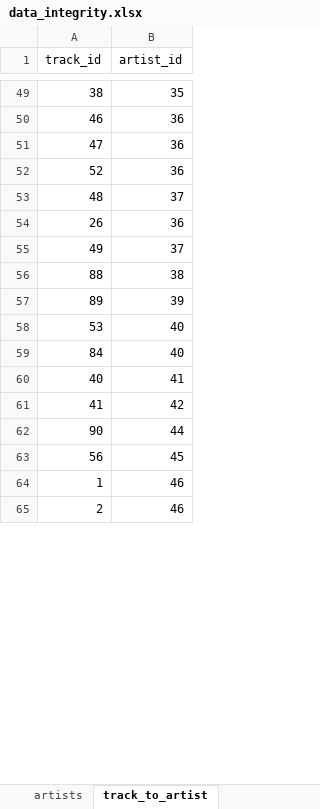
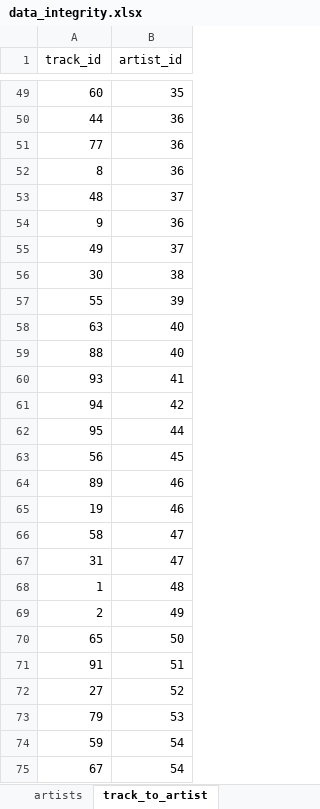
Before and after one commit to betabites/csi-music-website, an Excel workbook: data_files/data_integrity.xlsx, sheet track_to_artist, drawn as a sheet; only a part is shown, gaps mark what is left out; values as stored, in another font and other column widths than the file's, no borders; removed rows and columns are numbered as before the commit, all else as after; the diff covers the shown part only; the diff names each change by its address in the sheet, - before the commit and + after, or states it on an @@ line.

```diff
--- a/data_files/data_integrity.xlsx (sheet track_to_artist)
+++ b/data_files/data_integrity.xlsx (sheet track_to_artist)
-A49 (track_id): 38
+A49 (track_id): 60
-A50 (track_id): 46
+A50 (track_id): 44
-A51 (track_id): 47
+A51 (track_id): 77
-A52 (track_id): 52
+A52 (track_id): 8
-A54 (track_id): 26
+A54 (track_id): 9
+row 56: 30 | 38
+row 57: 55 | 39
+row 58: 63 | 40
-B59 (artist_id): 38
+B59 (artist_id): 40
-row 57: 89 | 39
-row 58: 53 | 40
-row 59: 84 | 40
-A60 (track_id): 40
+A60 (track_id): 93
-A61 (track_id): 41
+A61 (track_id): 94
-A62 (track_id): 90
+A62 (track_id): 95
+row 64: 89 | 46
+row 65: 19 | 46
+row 66: 58 | 47
+row 67: 31 | 47
-B68 (artist_id): 46
+B68 (artist_id): 48
-B69 (artist_id): 46
+B69 (artist_id): 49
+row 70: 65 | 50
+row 71: 91 | 51
+row 72: 27 | 52
+row 73: 79 | 53
+row 74: 59 | 54
+row 75: 67 | 54
```
Also changed, not shown: 28 added rows, 38 removed rows and 40 edited cells elsewhere in this sheet, sheet music_to_playlist, sheet Sheet1, sheet playlists, formulas that keep their value.
